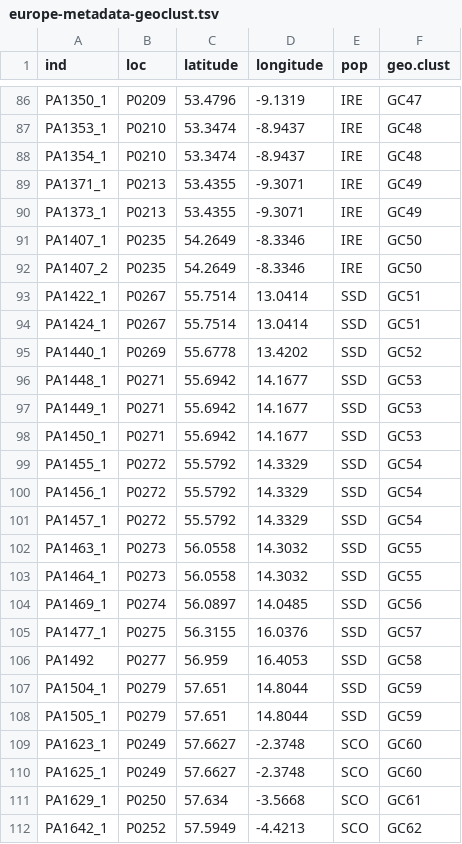
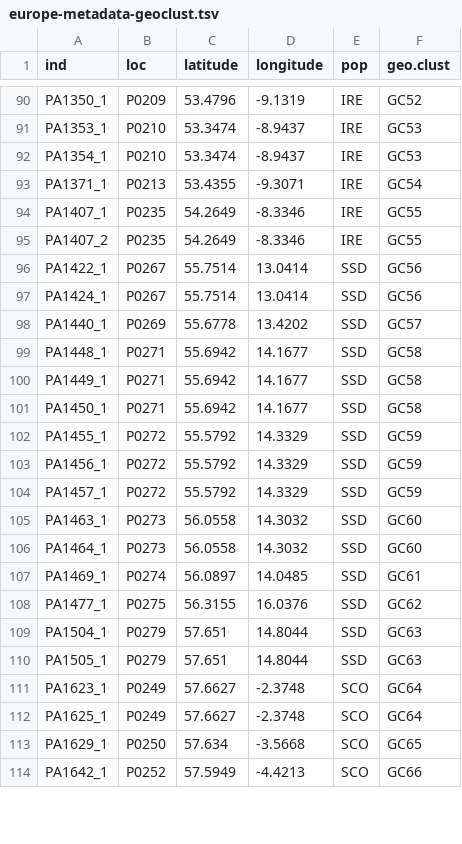
Before and after one commit to kdm9/2020_hpa-geogenet, a TSV file: data/metadata/europe-metadata-geoclust.tsv, drawn as a sheet; only a part is shown, gaps mark what is left out; removed rows and columns are numbered as before the commit, all else as after; the diff covers the shown part only; the diff names each change by its address in the sheet, - before the commit and + after, or states it on an @@ line.

```diff
--- a/data/metadata/europe-metadata-geoclust.tsv
+++ b/data/metadata/europe-metadata-geoclust.tsv
-F90 (geo.clust): GC47
+F90 (geo.clust): GC52
-F91:F92 (geo.clust): GC48
+F91:F92 (geo.clust): GC53
-F93 (geo.clust): GC49
+F93 (geo.clust): GC54
-row 90: PA1373_1 | P0213 | 53.4355 | -9.3071 | IRE | GC49
-F94:F95 (geo.clust): GC50
+F94:F95 (geo.clust): GC55
-F96:F97 (geo.clust): GC51
+F96:F97 (geo.clust): GC56
-F98 (geo.clust): GC52
+F98 (geo.clust): GC57
-F99:F101 (geo.clust): GC53
+F99:F101 (geo.clust): GC58
-F102:F104 (geo.clust): GC54
+F102:F104 (geo.clust): GC59
-F105:F106 (geo.clust): GC55
+F105:F106 (geo.clust): GC60
-F107 (geo.clust): GC56
+F107 (geo.clust): GC61
-F108 (geo.clust): GC57
+F108 (geo.clust): GC62
-row 106: PA1492 | P0277 | 56.959 | 16.4053 | SSD | GC58
-F109:F110 (geo.clust): GC59
+F109:F110 (geo.clust): GC63
-F111:F112 (geo.clust): GC60
+F111:F112 (geo.clust): GC64
-F113 (geo.clust): GC61
+F113 (geo.clust): GC65
-F114 (geo.clust): GC62
+F114 (geo.clust): GC66
```
Also changed, not shown: 5 added rows, 1 removed row and 57 edited cells elsewhere in this file, data/metadata/europe-metadata.tsv, 9 other files.
